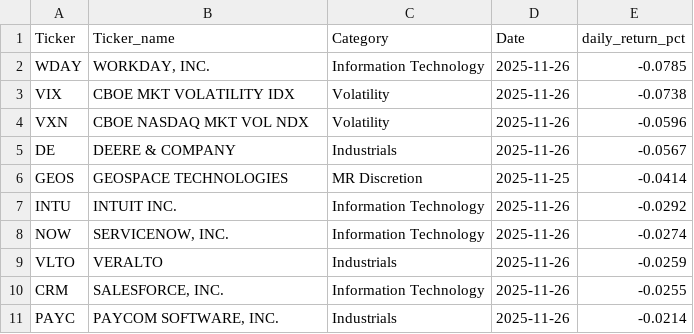
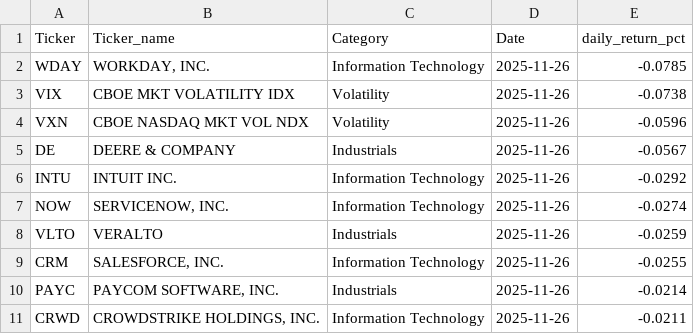
Before and after one commit to MarkmentumResearch/Demo, a CSV file: data/qry_graph_data_27.csv, drawn as a sheet; removed rows and columns are numbered as before the commit, all else as after; the diff names each change by its address in the sheet, - before the commit and + after, or states it on an @@ line.

```diff
--- a/data/qry_graph_data_27.csv
+++ b/data/qry_graph_data_27.csv
-row 6: GEOS | GEOSPACE TECHNOLOGIES | MR Discretion | 2025-11-25 | -0.0414
+row 11: CRWD | CROWDSTRIKE HOLDINGS, INC. | Information Technology | 2025-11-26 | -0.0211
```
Also changed, not shown: data/model_score_day_change.csv, data/qry_graph_data_48.csv.
